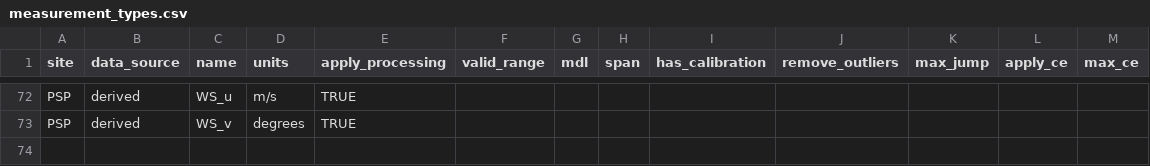
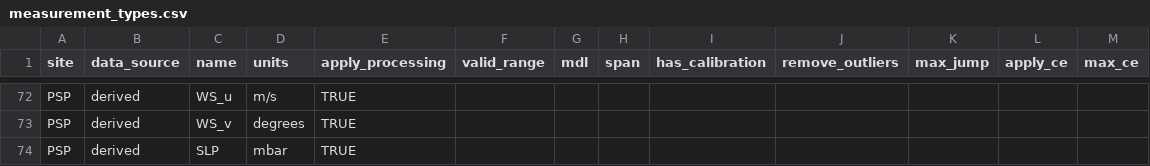
Before and after one commit to ASRCsoft/atmoschem.process, a CSV file: inst/extdata/measurement_types.csv, drawn as a sheet; only a part is shown, gaps mark what is left out; the diff names each change by its address in the sheet, - before the commit and + after, or states it on an @@ line.

```diff
--- a/inst/extdata/measurement_types.csv
+++ b/inst/extdata/measurement_types.csv
+row 74: PSP | derived | SLP | mbar | TRUE
```
Also changed, not shown: 1 other file.
